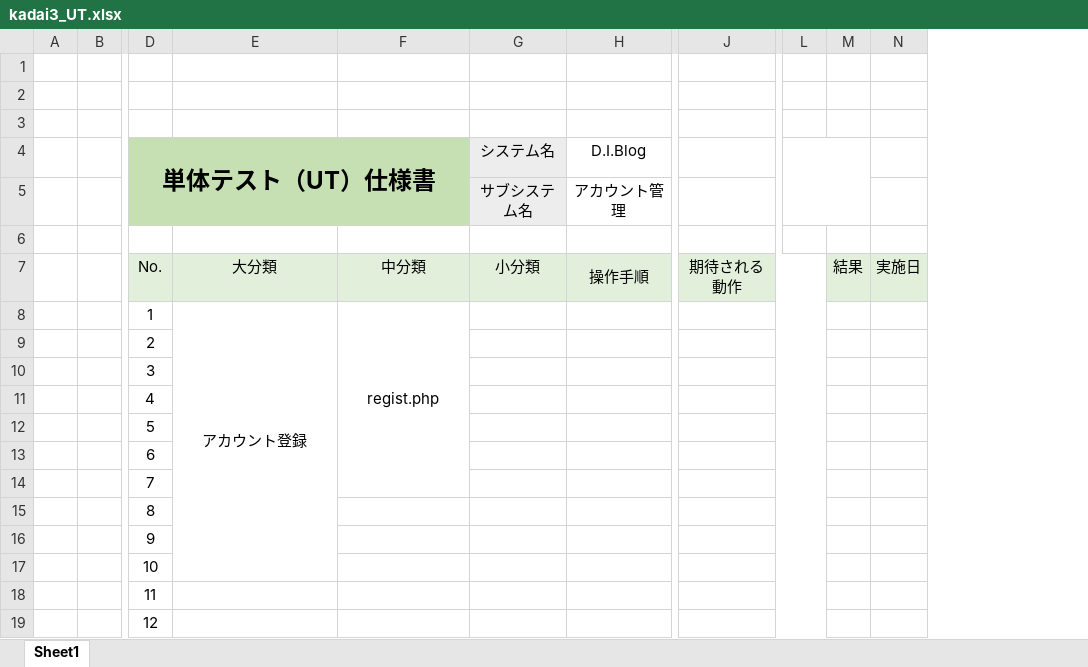
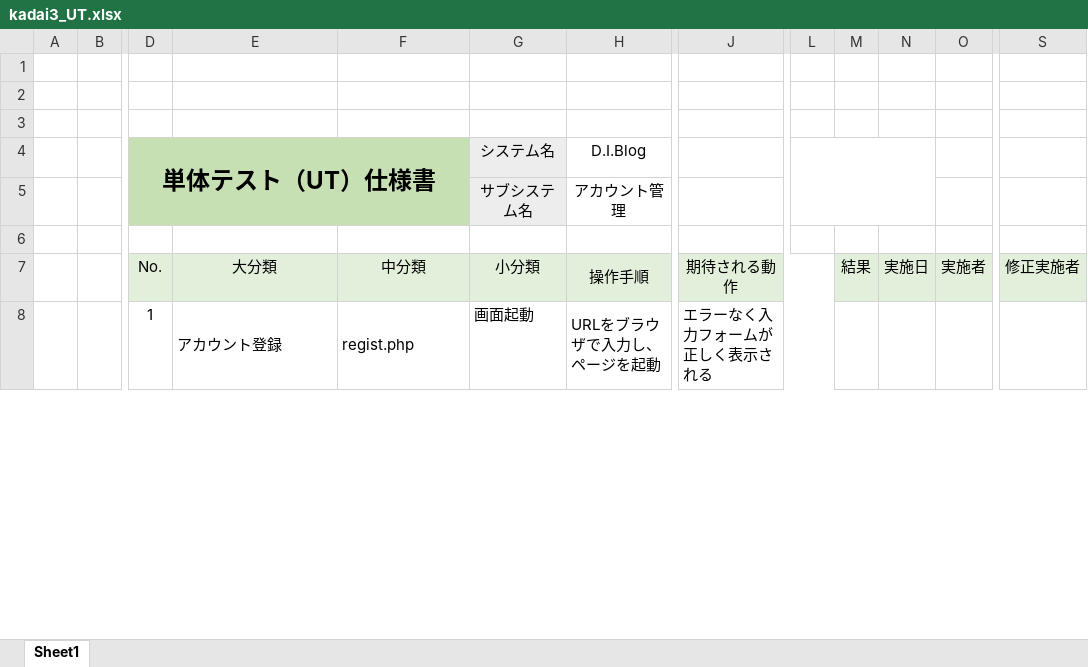
Before and after one commit to shiro-mtrnk/tsuikakadai, an Excel workbook: kadai3_UT.xlsx, sheet Sheet1, drawn as a sheet; only a part is shown, gaps mark what is left out; values as stored, in another font and other column widths than the file's, no borders; removed rows and columns are numbered as before the commit, all else as after; rows hold the shown columns only; the diff covers the shown part only; the diff names each change by its address in the sheet, - before the commit and + after, or states it on an @@ line.

```diff
--- a/kadai3_UT.xlsx (sheet Sheet1)
+++ b/kadai3_UT.xlsx (sheet Sheet1)
-column J, row 7: 期待される動作
+column J, rows 7-8: 期待される動作 | エラーなく入力フォームが正しく表示される
+column O, row 7: 実施者
+column S, row 7: 修正実施者
-L4:M5 merged
+L4:N5 merged
-E8:F8 alignment: center
+E8:F8 alignment: left
-G8 (システム名): (empty)
+G8 (システム名): 画面起動
-H8 (D.I.Blog): (empty)
+H8 (D.I.Blog): URLをブラウザで入力し、ページを起動
-row 9:  |  | 2
-row 10:  |  | 3
-row 11:  |  | 4
-row 12:  |  | 5
-row 13:  |  | 6
-row 14:  |  | 7
-row 15:  |  | 8
-row 16:  |  | 9
-row 17:  |  | 10
-row 18:  |  | 11
-row 19:  |  | 12
```
Also changed, not shown: 58 added rows and 32 removed rows elsewhere in this sheet, 1 other file.
